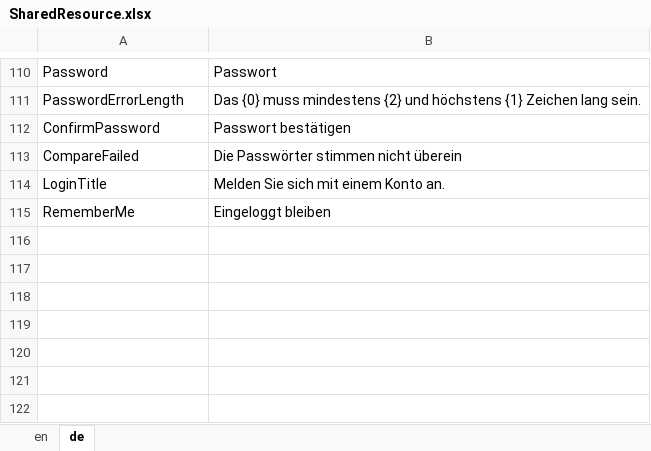
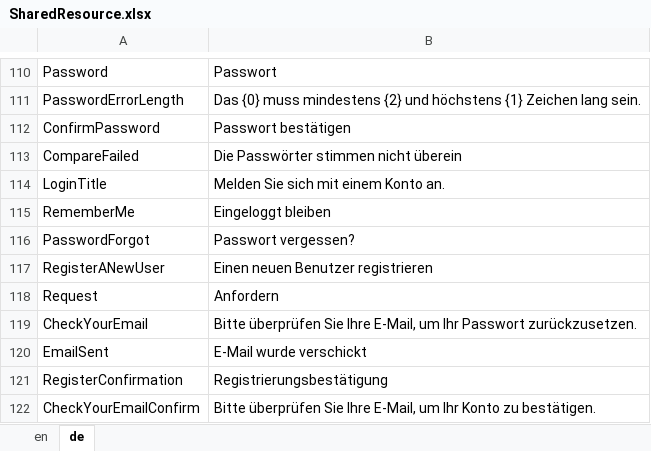
Before and after one commit to theodoracatos/vitae, an Excel workbook: Vitae/Library/Resources/SharedResource.xlsx, sheet de, drawn as a sheet; only a part is shown, gaps mark what is left out; values as stored, in another font and other column widths than the file's, no borders; the diff names each change by its address in the sheet, - before the commit and + after, or states it on an @@ line.

Commit message:
Confirmation dialogs modified

```diff
--- a/Vitae/Library/Resources/SharedResource.xlsx (sheet de)
+++ b/Vitae/Library/Resources/SharedResource.xlsx (sheet de)
+row 116: PasswordForgot | Passwort vergessen?
+row 117: RegisterANewUser | Einen neuen Benutzer registrieren
+row 118: Request | Anfordern
+row 119: CheckYourEmail | Bitte überprüfen Sie Ihre E-Mail, um Ihr Passwort zurückzusetzen.
+row 120: EmailSent | E-Mail wurde verschickt
+row 121: RegisterConfirmation | Registrierungsbestätigung
+row 122: CheckYourEmailConfirm | Bitte überprüfen Sie Ihre E-Mail, um Ihr Konto zu bestätigen.
```
Also changed, not shown: sheet en, 9 other files.
